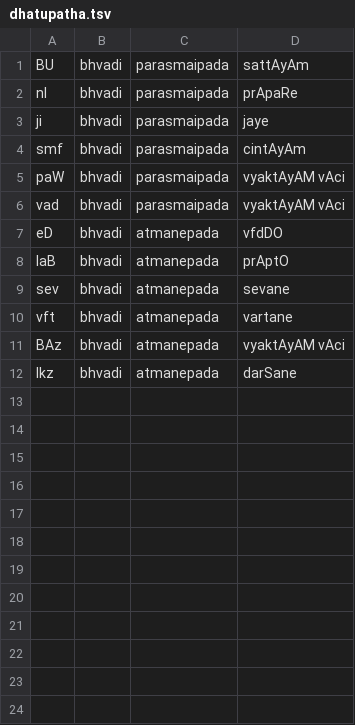
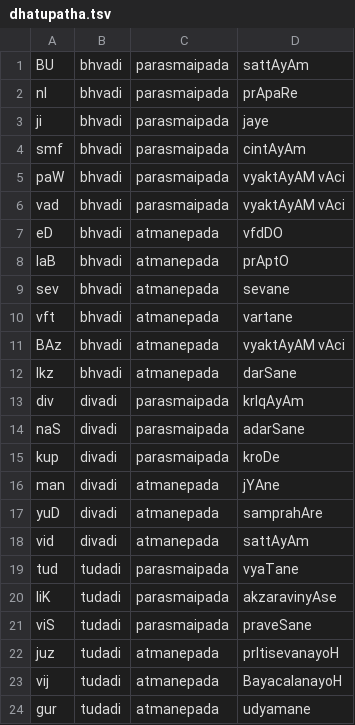
Before and after one commit to rahulmutt/panini, a TSV file: data/dhatupatha.tsv, drawn as a sheet.

Commit message:
feat(data): divadi + tudadi ganas, twelve new roots

```diff
--- a/data/dhatupatha.tsv
+++ b/data/dhatupatha.tsv
@@ -12 +12,13 @@ BAz	bhvadi	atmanepada	vyaktAyAM vAci
 Ikz	bhvadi	atmanepada	darSane
+div	divadi	parasmaipada	krIqAyAm
+naS	divadi	parasmaipada	adarSane
+kup	divadi	parasmaipada	kroDe
+man	divadi	atmanepada	jYAne
+yuD	divadi	atmanepada	samprahAre
+vid	divadi	atmanepada	sattAyAm
+tud	tudadi	parasmaipada	vyaTane
+liK	tudadi	parasmaipada	akzaravinyAse
+viS	tudadi	parasmaipada	praveSane
+juz	tudadi	atmanepada	prItisevanayoH
+vij	tudadi	atmanepada	BayacalanayoH
+gur	tudadi	atmanepada	udyamane
```
Also changed, not shown: 1 other file.
